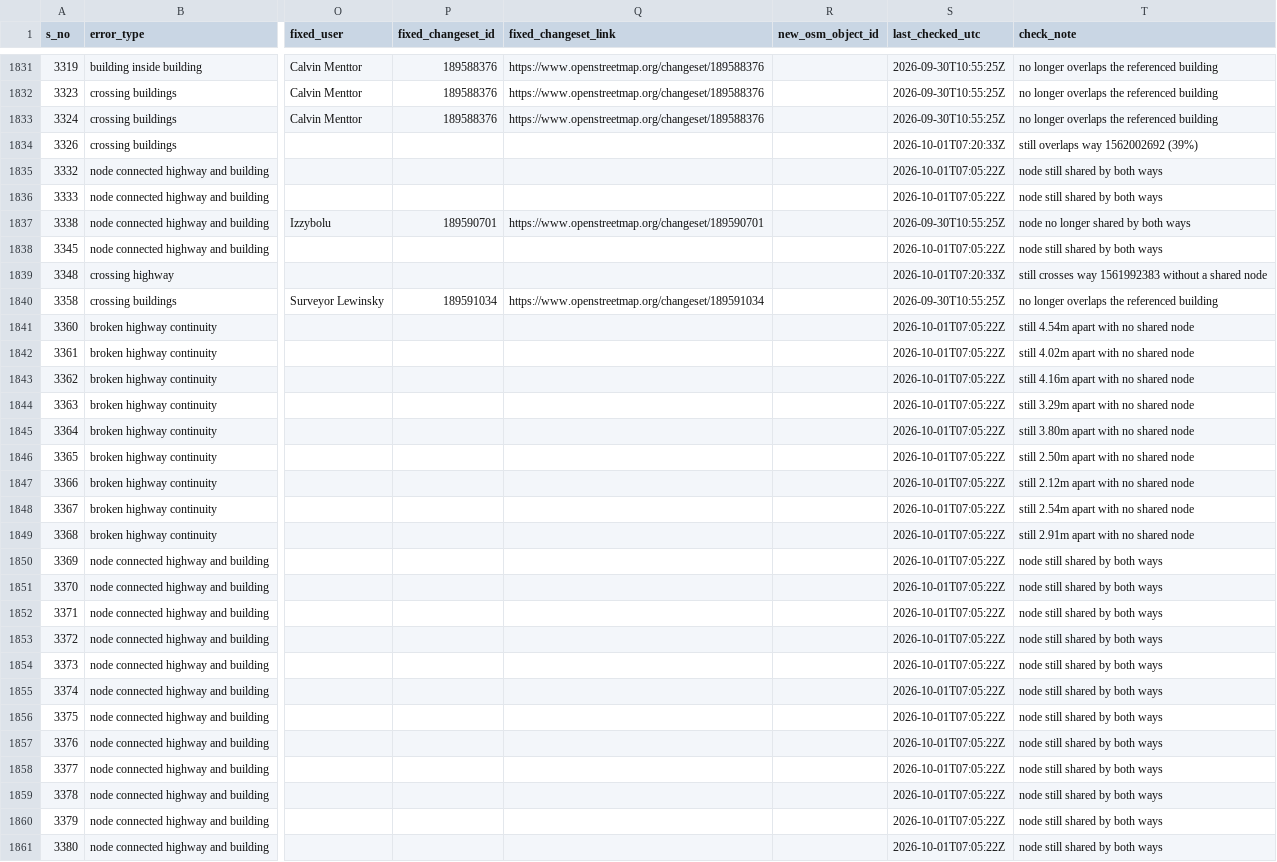
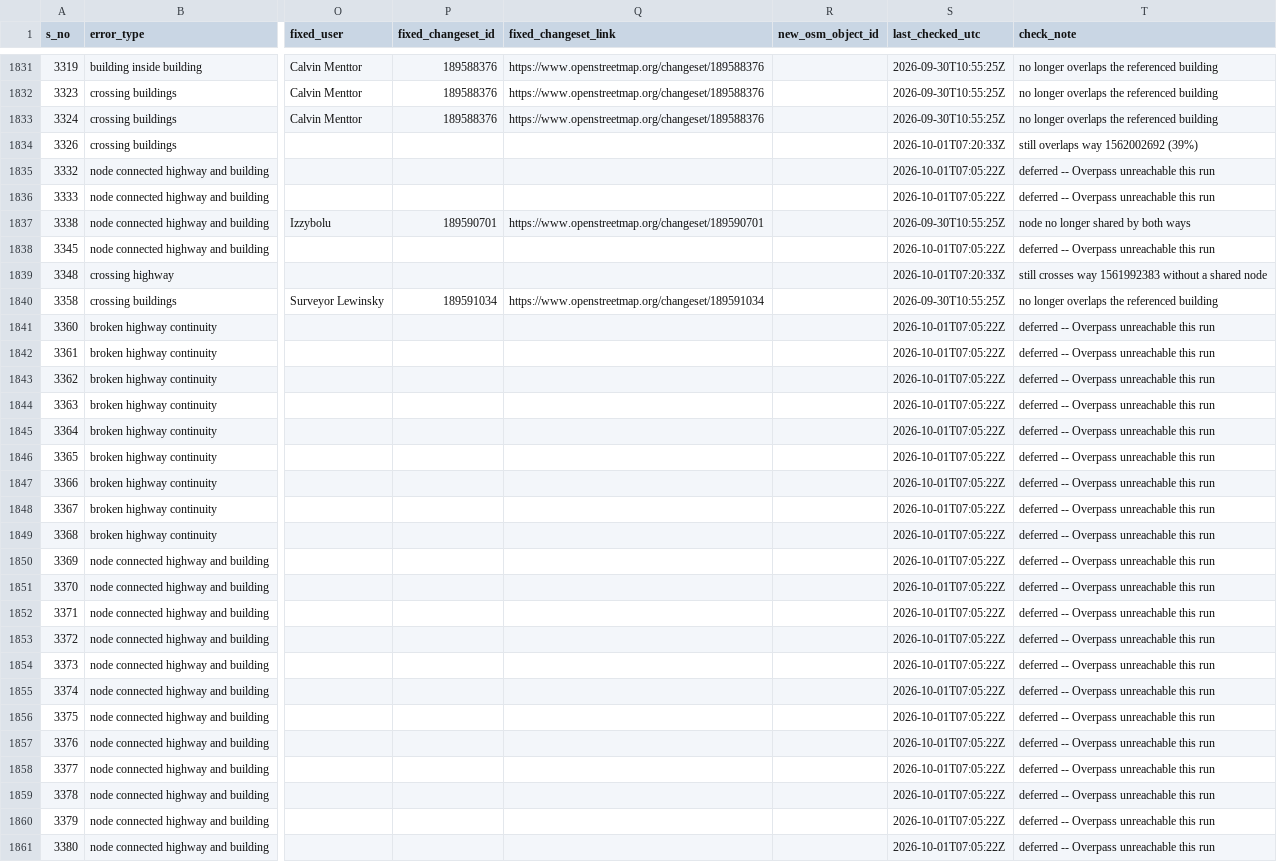
Before and after one commit to KingVik-Planet/OSM_QC_Fix_Tracker.tt_event, a CSV file: data/fix_status_snapshot_1.csv, drawn as a sheet; only a part is shown, gaps mark what is left out; the diff covers the shown part only; the diff names each change by its address in the sheet, - before the commit and + after, or states it on an @@ line.

```diff
--- a/data/fix_status_snapshot_1.csv
+++ b/data/fix_status_snapshot_1.csv
-T1835:T1836 (check_note): node still shared by both ways
+T1835:T1836 (check_note): deferred -- Overpass unreachable this run
-T1838 (check_note): node still shared by both ways
+T1838 (check_note): deferred -- Overpass unreachable this run
-T1841 (check_note): still 4.54m apart with no shared node
+T1841 (check_note): deferred -- Overpass unreachable this run
-T1842 (check_note): still 4.02m apart with no shared node
+T1842 (check_note): deferred -- Overpass unreachable this run
-T1843 (check_note): still 4.16m apart with no shared node
+T1843 (check_note): deferred -- Overpass unreachable this run
-T1844 (check_note): still 3.29m apart with no shared node
+T1844 (check_note): deferred -- Overpass unreachable this run
-T1845 (check_note): still 3.80m apart with no shared node
+T1845 (check_note): deferred -- Overpass unreachable this run
-T1846 (check_note): still 2.50m apart with no shared node
+T1846 (check_note): deferred -- Overpass unreachable this run
-T1847 (check_note): still 2.12m apart with no shared node
+T1847 (check_note): deferred -- Overpass unreachable this run
-T1848 (check_note): still 2.54m apart with no shared node
+T1848 (check_note): deferred -- Overpass unreachable this run
-T1849 (check_note): still 2.91m apart with no shared node
+T1849 (check_note): deferred -- Overpass unreachable this run
-T1850:T1861 (check_note): node still shared by both ways
+T1850:T1861 (check_note): deferred -- Overpass unreachable this run
```
Also changed, not shown: 93 edited cells elsewhere in this file.
